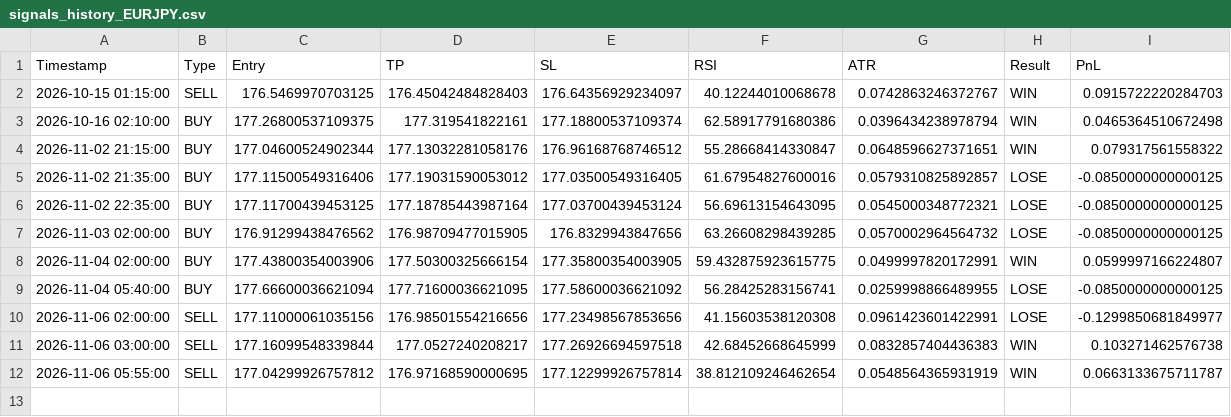
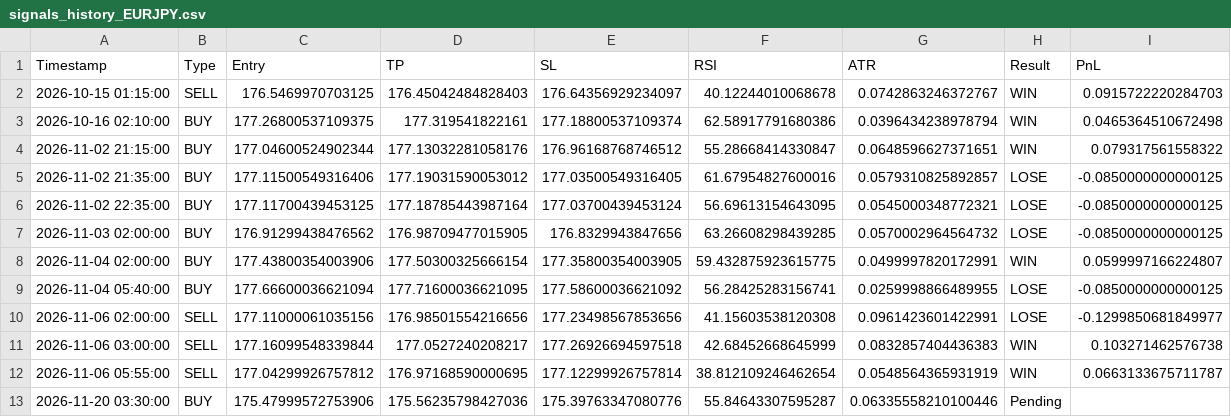
Before and after one commit to mark-dylan-dady/fx-signal-bot, a CSV file: signals_history_EURJPY.csv, drawn as a sheet; the diff names each change by its address in the sheet, - before the commit and + after, or states it on an @@ line.

```diff
--- a/signals_history_EURJPY.csv
+++ b/signals_history_EURJPY.csv
+row 13: 2026-11-20 03:30:00 | BUY | 175.47999572753906 | 175.56235798427036 | 175.39763347080776 | 55.84643307595287 | 0.06335558210100446 | Pending
```
